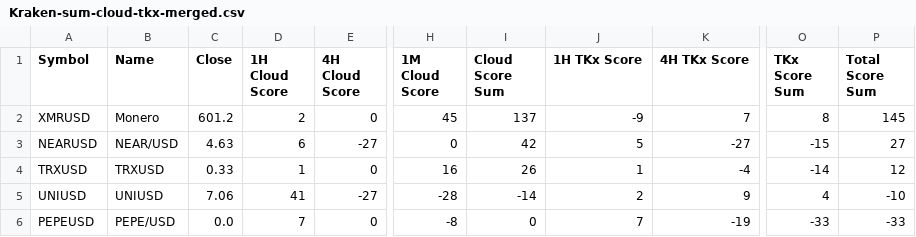
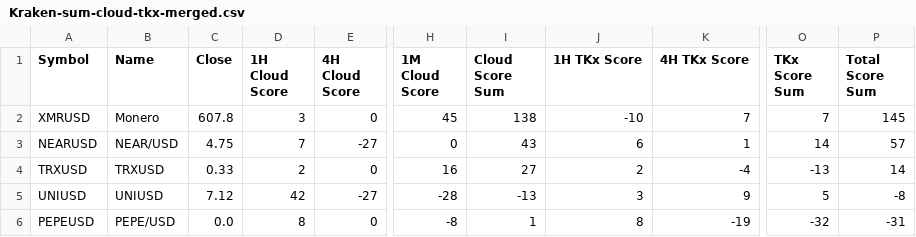
Before and after one commit to harryguiacorn/Ichimoku-Cloud-Signal-Python, a CSV file: output/sum/Kraken-sum-cloud-tkx-merged.csv, drawn as a sheet; only a part is shown, gaps mark what is left out; the diff covers the shown part only; the diff names each change by its address in the sheet, - before the commit and + after, or states it on an @@ line.

```diff
--- a/output/sum/Kraken-sum-cloud-tkx-merged.csv
+++ b/output/sum/Kraken-sum-cloud-tkx-merged.csv
-C2 (Close): 601.2
+C2 (Close): 607.8
-D2 (1H Cloud Score): 2
+D2 (1H Cloud Score): 3
-I2 (Cloud Score Sum): 137
+I2 (Cloud Score Sum): 138
-J2 (1H TKx Score): -9
+J2 (1H TKx Score): -10
-O2 (TKx Score Sum): 8
+O2 (TKx Score Sum): 7
-C3 (Close): 4.63
+C3 (Close): 4.75
-D3 (1H Cloud Score): 6
+D3 (1H Cloud Score): 7
-I3 (Cloud Score Sum): 42
+I3 (Cloud Score Sum): 43
-J3 (1H TKx Score): 5
+J3 (1H TKx Score): 6
-K3 (4H TKx Score): -27
+K3 (4H TKx Score): 1
-O3 (TKx Score Sum): -15
+O3 (TKx Score Sum): 14
-P3 (Total Score Sum): 27
+P3 (Total Score Sum): 57
-D4 (1H Cloud Score): 1
+D4 (1H Cloud Score): 2
-I4 (Cloud Score Sum): 26
+I4 (Cloud Score Sum): 27
-J4 (1H TKx Score): 1
+J4 (1H TKx Score): 2
-O4 (TKx Score Sum): -14
+O4 (TKx Score Sum): -13
-P4 (Total Score Sum): 12
+P4 (Total Score Sum): 14
-C5 (Close): 7.06
+C5 (Close): 7.12
-D5 (1H Cloud Score): 41
+D5 (1H Cloud Score): 42
-I5 (Cloud Score Sum): -14
+I5 (Cloud Score Sum): -13
-J5 (1H TKx Score): 2
+J5 (1H TKx Score): 3
-O5 (TKx Score Sum): 4
+O5 (TKx Score Sum): 5
-P5 (Total Score Sum): -10
+P5 (Total Score Sum): -8
-D6 (1H Cloud Score): 7
+D6 (1H Cloud Score): 8
-I6 (Cloud Score Sum): 0
+I6 (Cloud Score Sum): 1
-J6 (1H TKx Score): 7
+J6 (1H TKx Score): 8
-O6 (TKx Score Sum): -33
+O6 (TKx Score Sum): -32
-P6 (Total Score Sum): -33
+P6 (Total Score Sum): -31
```
Also changed, not shown: 110 edited cells elsewhere in this file, output/sum/Kraken-chikou-merged.csv, 5 other files.
